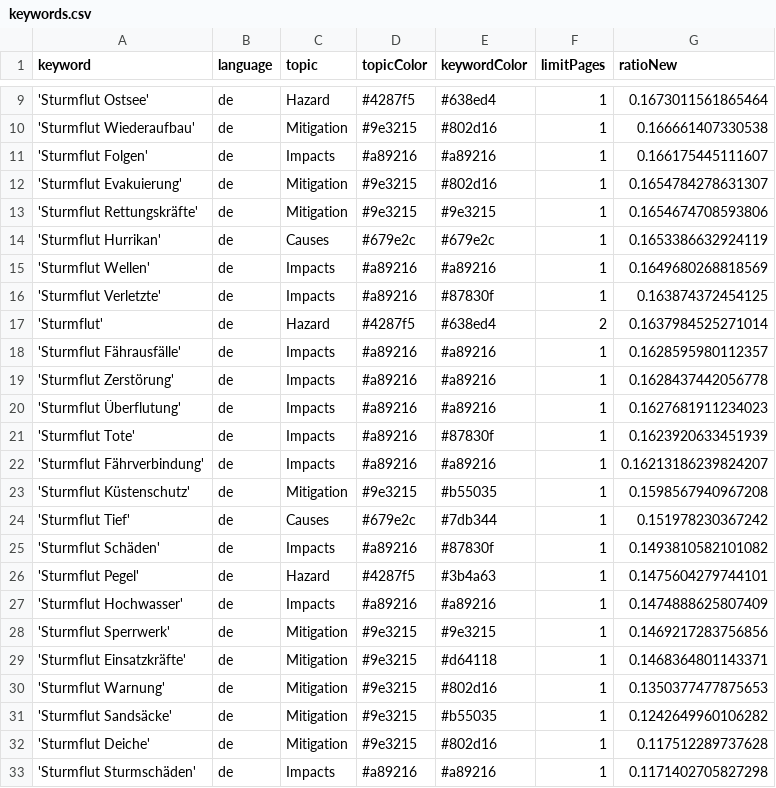
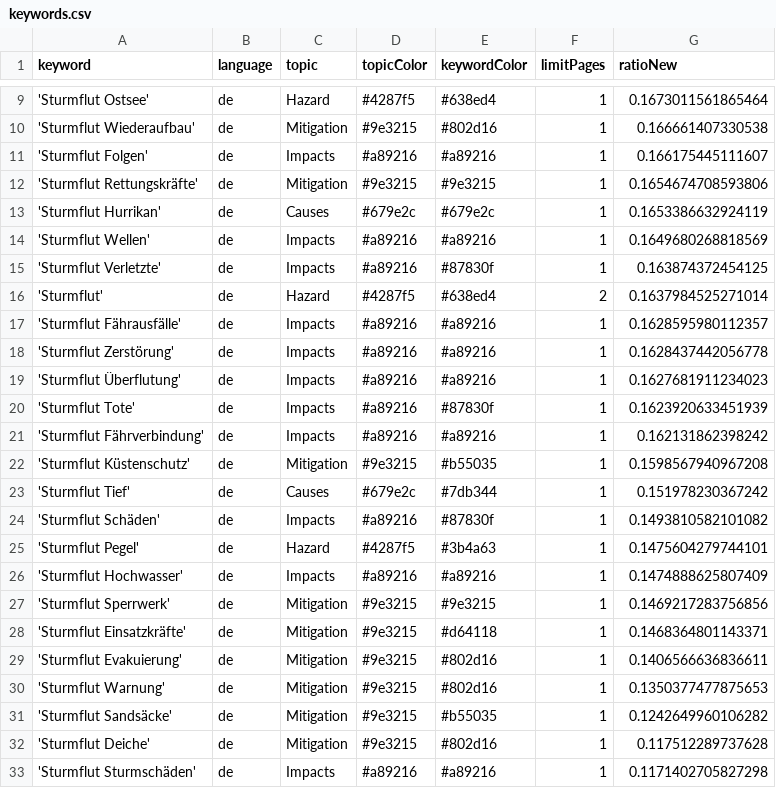
Before and after one commit to MomoMusic/winterIsComing2, a CSV file: keywords.csv, drawn as a sheet; only a part is shown, gaps mark what is left out.

Commit message:
Commit from GitHub Actions (harvest:0.0)

```diff
--- a/keywords.csv
+++ b/keywords.csv
@@ -11,3 +11,2 @@ keyword,language,topic,topicColor,keywordColor,limitPages,ratioNew
 'Sturmflut Folgen',de,Impacts,#a89216,#a89216,1,0.166175445111607
-'Sturmflut Evakuierung',de,Mitigation,#9e3215,#802d16,1,0.1654784278631307
 'Sturmflut Rettungskräfte',de,Mitigation,#9e3215,#9e3215,1,0.1654674708593806
@@ -21,3 +20,3 @@ keyword,language,topic,topicColor,keywordColor,limitPages,ratioNew
 'Sturmflut Tote',de,Impacts,#a89216,#87830f,1,0.1623920633451939
-'Sturmflut Fährverbindung',de,Impacts,#a89216,#a89216,1,0.16213186239824207
+'Sturmflut Fährverbindung',de,Impacts,#a89216,#a89216,1,0.162131862398242
 'Sturmflut Küstenschutz',de,Mitigation,#9e3215,#b55035,1,0.1598567940967208
@@ -29,2 +28,3 @@ keyword,language,topic,topicColor,keywordColor,limitPages,ratioNew
 'Sturmflut Einsatzkräfte',de,Mitigation,#9e3215,#d64118,1,0.1468364801143371
+'Sturmflut Evakuierung',de,Mitigation,#9e3215,#802d16,1,0.1406566636836611
 'Sturmflut Warnung',de,Mitigation,#9e3215,#802d16,1,0.1350377477875653
```
